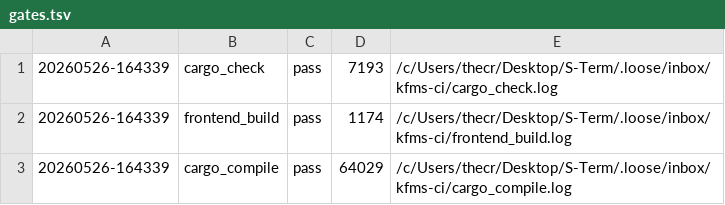
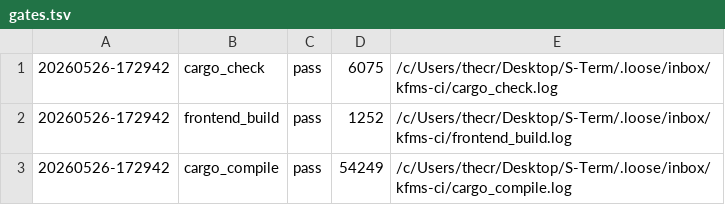
Before and after one commit to khaoticdev62/NEURODECK, a TSV file: .loose/inbox/kfms-ci/gates.tsv, drawn as a sheet.

```diff
--- a/.loose/inbox/kfms-ci/gates.tsv
+++ b/.loose/inbox/kfms-ci/gates.tsv
@@ -1,3 +1,3 @@
-20260526-164339	cargo_check	pass	7193	/c/Users/thecr/Desktop/S-Term/.loose/inbox/kfms-ci/cargo_check.log
-20260526-164339	frontend_build	pass	1174	/c/Users/thecr/Desktop/S-Term/.loose/inbox/kfms-ci/frontend_build.log
-20260526-164339	cargo_compile	pass	64029	/c/Users/thecr/Desktop/S-Term/.loose/inbox/kfms-ci/cargo_compile.log
+20260526-172942	cargo_check	pass	6075	/c/Users/thecr/Desktop/S-Term/.loose/inbox/kfms-ci/cargo_check.log
+20260526-172942	frontend_build	pass	1252	/c/Users/thecr/Desktop/S-Term/.loose/inbox/kfms-ci/frontend_build.log
+20260526-172942	cargo_compile	pass	54249	/c/Users/thecr/Desktop/S-Term/.loose/inbox/kfms-ci/cargo_compile.log
```
Also changed, not shown: 16 other files.
